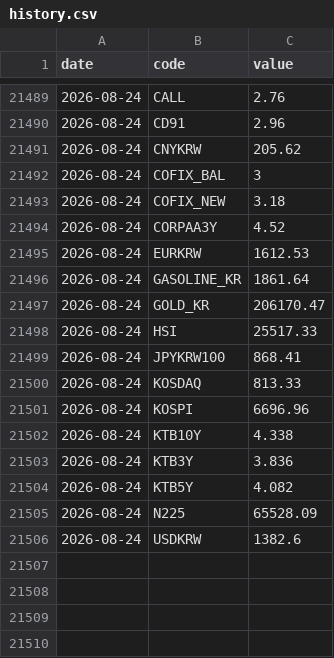
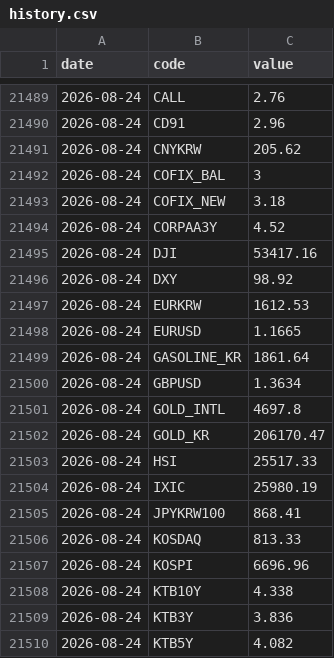
Before and after one commit to gpflatls-oss/invest-dashboard, a CSV file: history.csv, drawn as a sheet; only a part is shown, gaps mark what is left out; the shorter side is filled out with more unchanged rows; the diff covers the shown part only; the diff names each change by its address in the sheet, - before the commit and + after, or states it on an @@ line.

```diff
--- a/history.csv
+++ b/history.csv
+row 21495: 2026-08-24 | DJI | 53417.16
+row 21496: 2026-08-24 | DXY | 98.92
+row 21498: 2026-08-24 | EURUSD | 1.1665
+row 21500: 2026-08-24 | GBPUSD | 1.3634
+row 21501: 2026-08-24 | GOLD_INTL | 4697.8
+row 21504: 2026-08-24 | IXIC | 25980.19
```
Also changed, not shown: 18 added rows elsewhere in this file, 1 other file.
